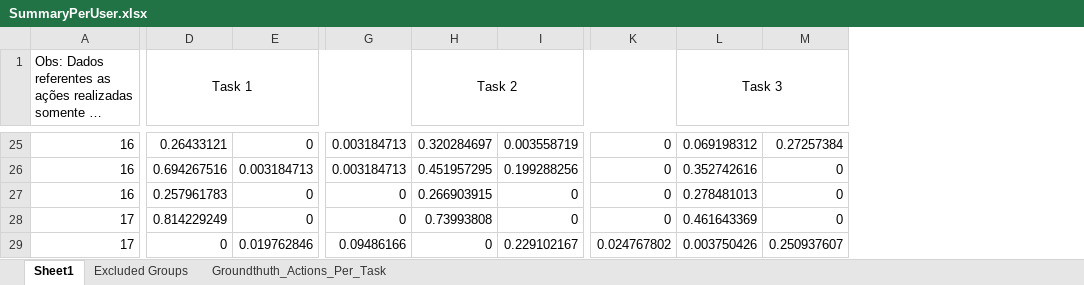
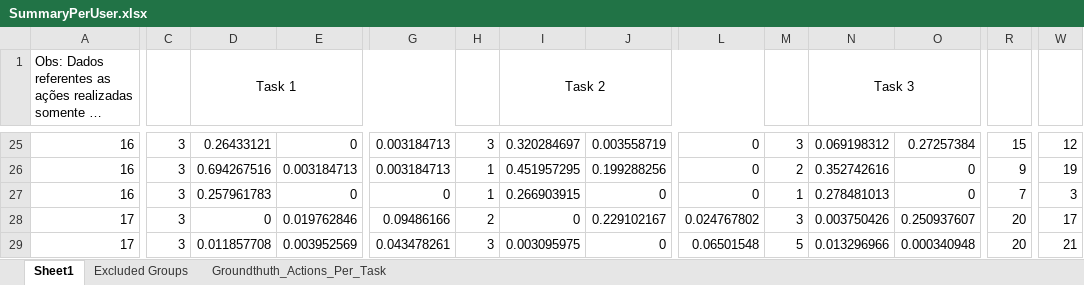
Before and after one commit to jggrandi/DataAnalysis3DController, an Excel workbook: Analysis/Excel/SummaryPerUser.xlsx, sheet Sheet1, drawn as a sheet; only a part is shown, gaps mark what is left out; long unchanged cells end in …; values as stored, in another font and other column widths than the file's, no borders; addresses are those after the commit; the diff covers the shown part only; the diff names each change by its address in the sheet, - before the commit and + after, or states it on an @@ line.

```diff
--- a/Analysis/Excel/SummaryPerUser.xlsx (sheet Sheet1)
+++ b/Analysis/Excel/SummaryPerUser.xlsx (sheet Sheet1)
+column C, rows 25-29: all 3
+column H, rows 25-29: 3 | 1 | 1 | 2 | 3
+column M, rows 25-29: 3 | 2 | 1 | 3 | 5
+column R, rows 25-29: 15 | 9 | 7 | 20 | 20
+column W, rows 25-29: 12 | 19 | 3 | 17 | 21
-D28 (Task 1): 0.814229249
+D28 (Task 1): 0
-E28: 0
+E28: 0.019762846
-G28: 0
+G28: 0.09486166
-I28 (Task 2): 0.73993808
+I28 (Task 2): 0
-J28: 0
+J28: 0.229102167
-L28: 0
+L28: 0.024767802
-N28 (Task 3): 0.461643369
+N28 (Task 3): 0.003750426
-O28: 0
+O28: 0.250937607
-D29 (Task 1): 0
+D29 (Task 1): 0.011857708
-E29: 0.019762846
+E29: 0.003952569
-G29: 0.09486166
+G29: 0.043478261
-I29 (Task 2): 0
+I29 (Task 2): 0.003095975
-J29: 0.229102167
+J29: 0
-L29: 0.024767802
+L29: 0.06501548
-N29 (Task 3): 0.003750426
+N29 (Task 3): 0.013296966
-O29: 0.250937607
+O29: 0.000340948
```
Also changed, not shown: 84 added rows, 1 removed column and 27 edited cells elsewhere in this sheet, formulas that keep their value, Forms/AfterTest (respostas) (2).xlsx, Forms/User Characterization (respostas) (2).xlsx, 1 other file.
